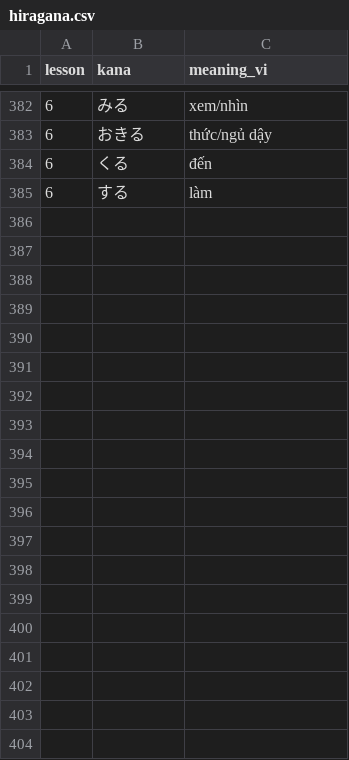
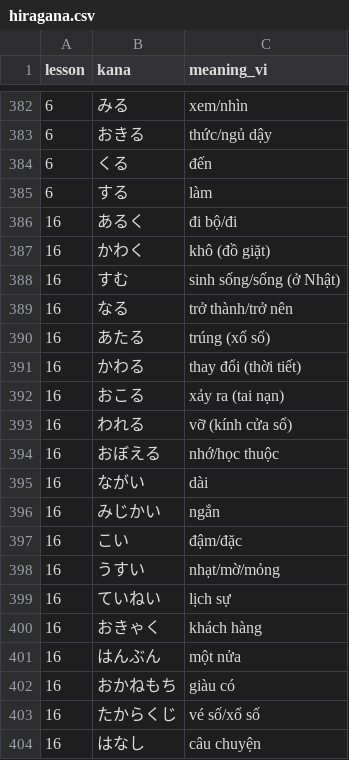
Before and after one commit to Duong932000/japanese-tango-cli, a CSV file: data/n5/hiragana.csv, drawn as a sheet; only a part is shown, gaps mark what is left out; the diff covers the shown part only; the diff names each change by its address in the sheet, - before the commit and + after, or states it on an @@ line.

```diff
--- a/data/n5/hiragana.csv
+++ b/data/n5/hiragana.csv
+row 386: 16 | あるく | đi bộ/đi
+row 387: 16 | かわく | khô (đồ giặt)
+row 388: 16 | すむ | sinh sống/sống (ở Nhật)
+row 389: 16 | なる | trở thành/trở nên
+row 390: 16 | あたる | trúng (xổ số)
+row 391: 16 | かわる | thay đổi (thời tiết)
+row 392: 16 | おこる | xảy ra (tai nạn)
+row 393: 16 | われる | vỡ (kính cửa sổ)
+row 394: 16 | おぼえる | nhớ/học thuộc
+row 395: 16 | ながい | dài
+row 396: 16 | みじかい | ngắn
+row 397: 16 | こい | đậm/đặc
+row 398: 16 | うすい | nhạt/mờ/mỏng
+row 399: 16 | ていねい | lịch sự
+row 400: 16 | おきゃく | khách hàng
+row 401: 16 | はんぶん | một nửa
+row 402: 16 | おかねもち | giàu có
+row 403: 16 | たからくじ | vé số/xổ số
+row 404: 16 | はなし | câu chuyện
```
Also changed, not shown: 42 added rows elsewhere in this file, 8 other files.
